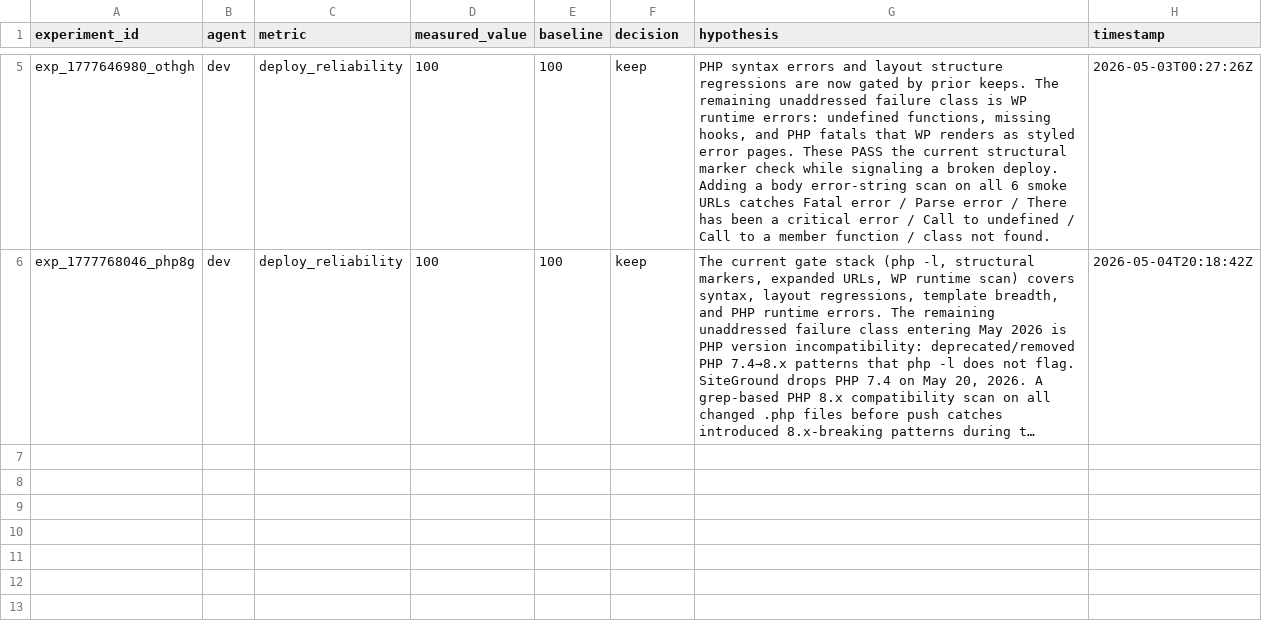
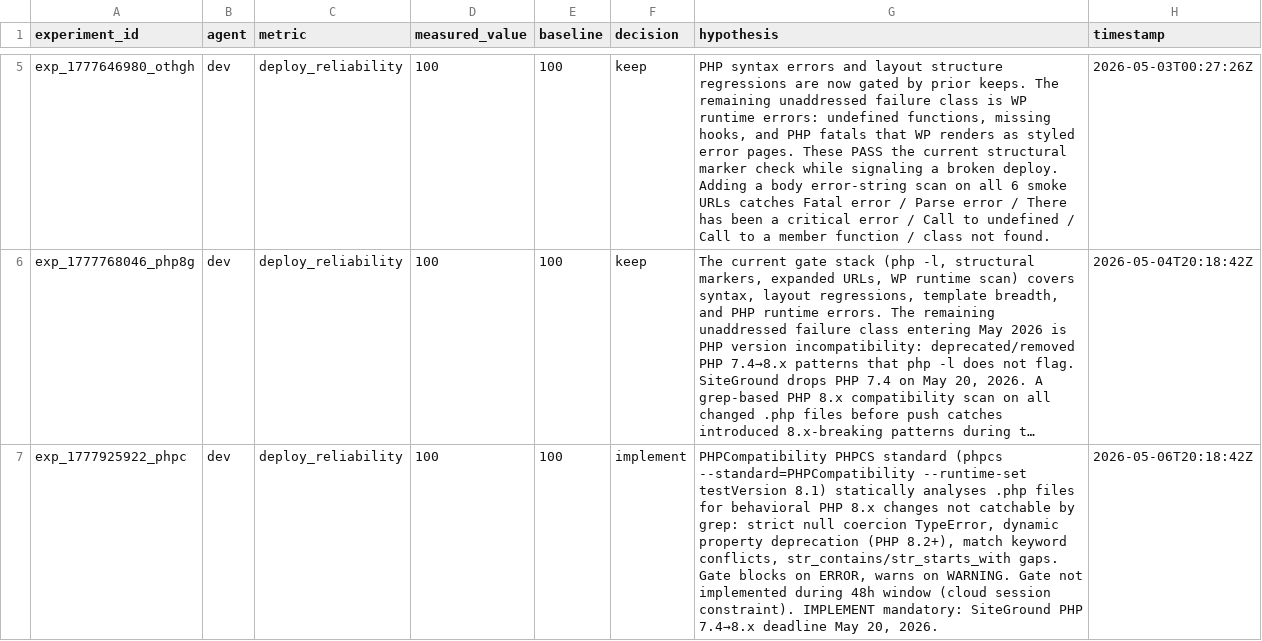
Before and after one commit to glvcrypto/cortextos, a TSV file: orgs/glv/agents/dev/experiments/results.tsv, drawn as a sheet; only a part is shown, gaps mark what is left out; long unchanged cells end in …; the diff names each change by its address in the sheet, - before the commit and + after, or states it on an @@ line.

```diff
--- a/orgs/glv/agents/dev/experiments/results.tsv
+++ b/orgs/glv/agents/dev/experiments/results.tsv
+row 7: exp_1777925922_phpc | dev | deploy_reliability | 100 | 100 | implement | PHPCompatibility PHPCS standard (phpcs --standard=PHPCompatibility --runtime-set testVersion 8.1) statically analyses .php files for behavioral PHP 8.x changes not catchable by grep: strict null coercion TypeError, dynamic property deprecation (PHP 8.2+), match keyword conflicts, str_contains/str_starts_with gaps. Gate blocks on ERROR, warns on WARNING. Gate not implemented during 48h window (cloud session constraint). IMPLEMENT mandatory: SiteGround PHP 7.4→8.x deadline May 20, 2026. | 2026-05-06T20:18:42Z
```
Also changed, not shown: 4 other files.
